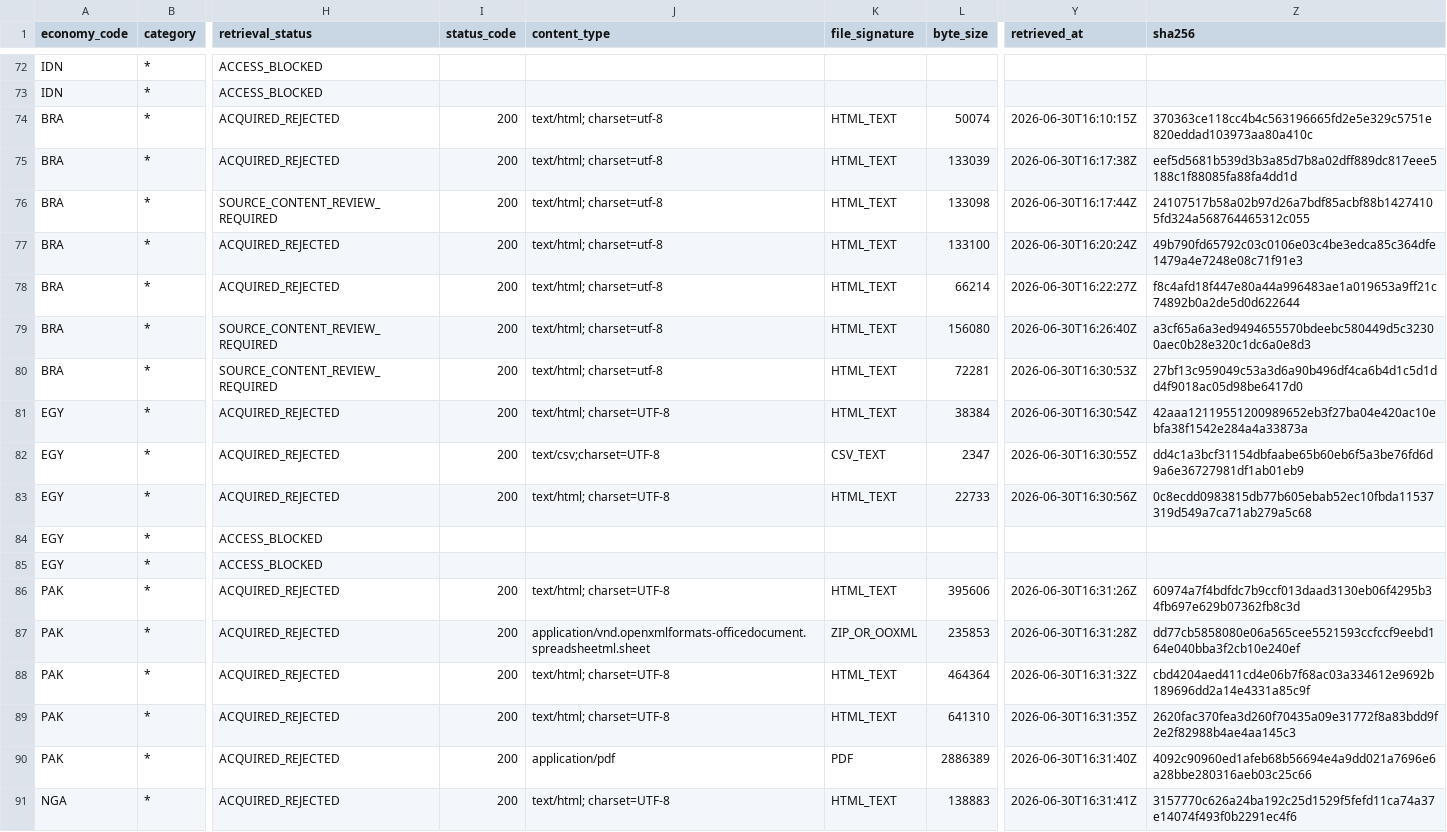
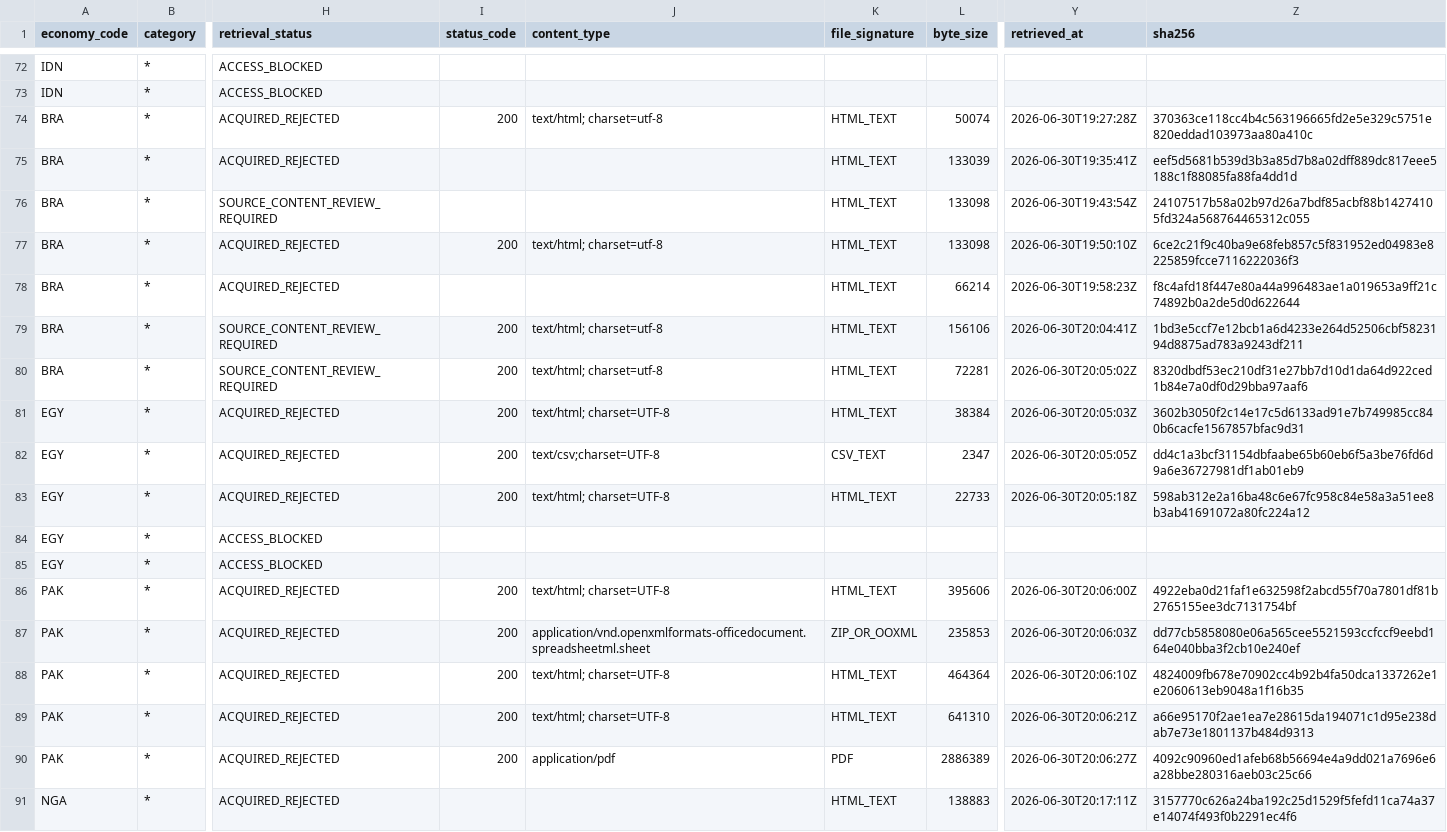
Before and after one commit to tomazlucena-crypto/armilar-data-pipeline, a CSV file: public/latest/country_source_attempts.csv, drawn as a sheet; only a part is shown, gaps mark what is left out; the diff covers the shown part only; the diff names each change by its address in the sheet, - before the commit and + after, or states it on an @@ line.

```diff
--- a/public/latest/country_source_attempts.csv
+++ b/public/latest/country_source_attempts.csv
-Y74 (retrieved_at): 2026-06-30T16:10:15Z
+Y74 (retrieved_at): 2026-06-30T19:27:28Z
-I75:I76 (status_code): 200
+I75:I76 (status_code): (empty)
-J75:J76 (content_type): text/html; charset=utf-8
+J75:J76 (content_type): (empty)
-Y75 (retrieved_at): 2026-06-30T16:17:38Z
+Y75 (retrieved_at): 2026-06-30T19:35:41Z
-Y76 (retrieved_at): 2026-06-30T16:17:44Z
+Y76 (retrieved_at): 2026-06-30T19:43:54Z
-L77 (byte_size): 133100
+L77 (byte_size): 133098
-Y77 (retrieved_at): 2026-06-30T16:20:24Z
+Y77 (retrieved_at): 2026-06-30T19:50:10Z
-Z77 (sha256): 49b790fd65792c03c0106e03c4be3edca85c364dfe1479a4e7248e08c71f91e3
+Z77 (sha256): 6ce2c21f9c40ba9e68feb857c5f831952ed04983e8225859fcce7116222036f3
-I78 (status_code): 200
+I78 (status_code): (empty)
-J78 (content_type): text/html; charset=utf-8
+J78 (content_type): (empty)
-Y78 (retrieved_at): 2026-06-30T16:22:27Z
+Y78 (retrieved_at): 2026-06-30T19:58:23Z
-L79 (byte_size): 156080
+L79 (byte_size): 156106
-Y79 (retrieved_at): 2026-06-30T16:26:40Z
+Y79 (retrieved_at): 2026-06-30T20:04:41Z
-Z79 (sha256): a3cf65a6a3ed9494655570bdeebc580449d5c32300aec0b28e320c1dc6a0e8d3
+Z79 (sha256): 1bd3e5ccf7e12bcb1a6d4233e264d52506cbf5823194d8875ad783a9243df211
-Y80 (retrieved_at): 2026-06-30T16:30:53Z
+Y80 (retrieved_at): 2026-06-30T20:05:02Z
-Z80 (sha256): 27bf13c959049c53a3d6a90b496df4ca6b4d1c5d1dd4f9018ac05d98be6417d0
+Z80 (sha256): 8320dbdf53ec210df31e27bb7d10d1da64d922ced1b84e7a0df0d29bba97aaf6
-Y81 (retrieved_at): 2026-06-30T16:30:54Z
+Y81 (retrieved_at): 2026-06-30T20:05:03Z
-Z81 (sha256): 42aaa12119551200989652eb3f27ba04e420ac10ebfa38f1542e284a4a33873a
+Z81 (sha256): 3602b3050f2c14e17c5d6133ad91e7b749985cc840b6cacfe1567857bfac9d31
-Y82 (retrieved_at): 2026-06-30T16:30:55Z
+Y82 (retrieved_at): 2026-06-30T20:05:05Z
-Y83 (retrieved_at): 2026-06-30T16:30:56Z
+Y83 (retrieved_at): 2026-06-30T20:05:18Z
-Z83 (sha256): 0c8ecdd0983815db77b605ebab52ec10fbda11537319d549a7ca71ab279a5c68
+Z83 (sha256): 598ab312e2a16ba48c6e67fc958c84e58a3a51ee8b3ab41691072a80fc224a12
-Y86 (retrieved_at): 2026-06-30T16:31:26Z
+Y86 (retrieved_at): 2026-06-30T20:06:00Z
-Z86 (sha256): 60974a7f4bdfdc7b9ccf013daad3130eb06f4295b34fb697e629b07362fb8c3d
+Z86 (sha256): 4922eba0d21faf1e632598f2abcd55f70a7801df81b2765155ee3dc7131754bf
-Y87 (retrieved_at): 2026-06-30T16:31:28Z
+Y87 (retrieved_at): 2026-06-30T20:06:03Z
-Y88 (retrieved_at): 2026-06-30T16:31:32Z
+Y88 (retrieved_at): 2026-06-30T20:06:10Z
-Z88 (sha256): cbd4204aed411cd4e06b7f68ac03a334612e9692b189696dd2a14e4331a85c9f
+Z88 (sha256): 4824009fb678e70902cc4b92b4fa50dca1337262e1e2060613eb9048a1f16b35
-Y89 (retrieved_at): 2026-06-30T16:31:35Z
+Y89 (retrieved_at): 2026-06-30T20:06:21Z
-Z89 (sha256): 2620fac370fea3d260f70435a09e31772f8a83bdd9f2e2f82988b4ae4aa145c3
+Z89 (sha256): a66e95170f2ae1ea7e28615da194071c1d95e238dab7e73e1801137b484d9313
-Y90 (retrieved_at): 2026-06-30T16:31:40Z
+Y90 (retrieved_at): 2026-06-30T20:06:27Z
-I91 (status_code): 200
+I91 (status_code): (empty)
-J91 (content_type): text/html; charset=UTF-8
+J91 (content_type): (empty)
-Y91 (retrieved_at): 2026-06-30T16:31:41Z
+Y91 (retrieved_at): 2026-06-30T20:17:11Z
```
Also changed, not shown: 64 edited cells elsewhere in this file, public/latest/brazil_methodology_gate_audit.csv, public/latest/china_methodology_gate_audit.csv, 17 other files.
